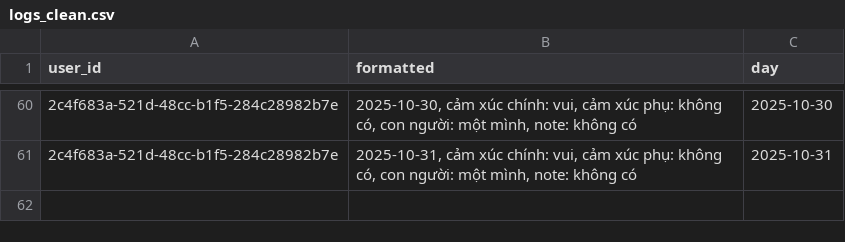
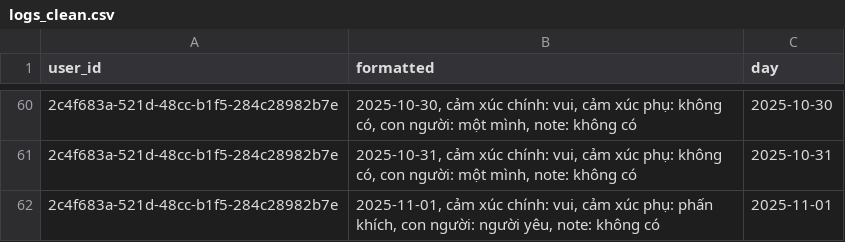
Before and after one commit to VinhVu1711/moodly_application, a CSV file: ai/data/logs_clean.csv, drawn as a sheet; only a part is shown, gaps mark what is left out.

```diff
--- a/ai/data/logs_clean.csv
+++ b/ai/data/logs_clean.csv
@@ -61 +61,2 @@
 2c4f683a-521d-48cc-b1f5-284c28982b7e,"2025-10-31, cảm xúc chính: vui, cảm xúc phụ: không có, con người: một mình, note: không có",2025-10-31
+2c4f683a-521d-48cc-b1f5-284c28982b7e,"2025-11-01, cảm xúc chính: vui, cảm xúc phụ: phấn khích, con người: người yêu, note: không có",2025-11-01
```
Also changed, not shown: ai/data/logs_raw.csv, 8 other files.
